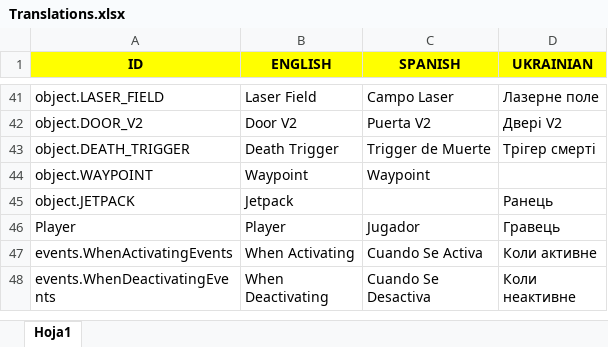
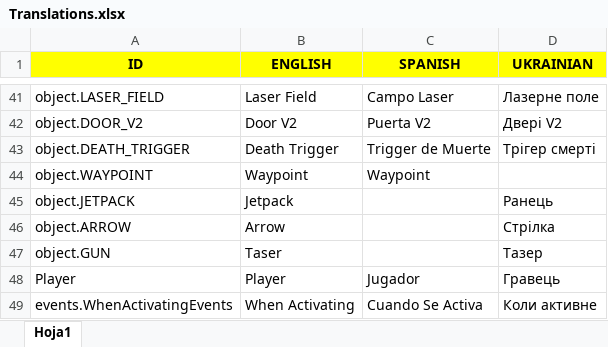
Before and after one commit to Javialonqv/FS_LevelEditor, an Excel workbook: Translations/Translations.xlsx, sheet Hoja1, drawn as a sheet; only a part is shown, gaps mark what is left out; the shorter side is filled out with more unchanged rows; values as stored, in another font and other column widths than the file's, no borders; the diff names each change by its address in the sheet, - before the commit and + after, or states it on an @@ line.

Commit message:
taser, arrows, other things

```diff
--- a/Translations/Translations.xlsx (sheet Hoja1)
+++ b/Translations/Translations.xlsx (sheet Hoja1)
+row 46: object.ARROW | Arrow |  | Стрілка
+row 47: object.GUN | Taser |  | Тазер
```
Also changed, not shown: 4 other files.
